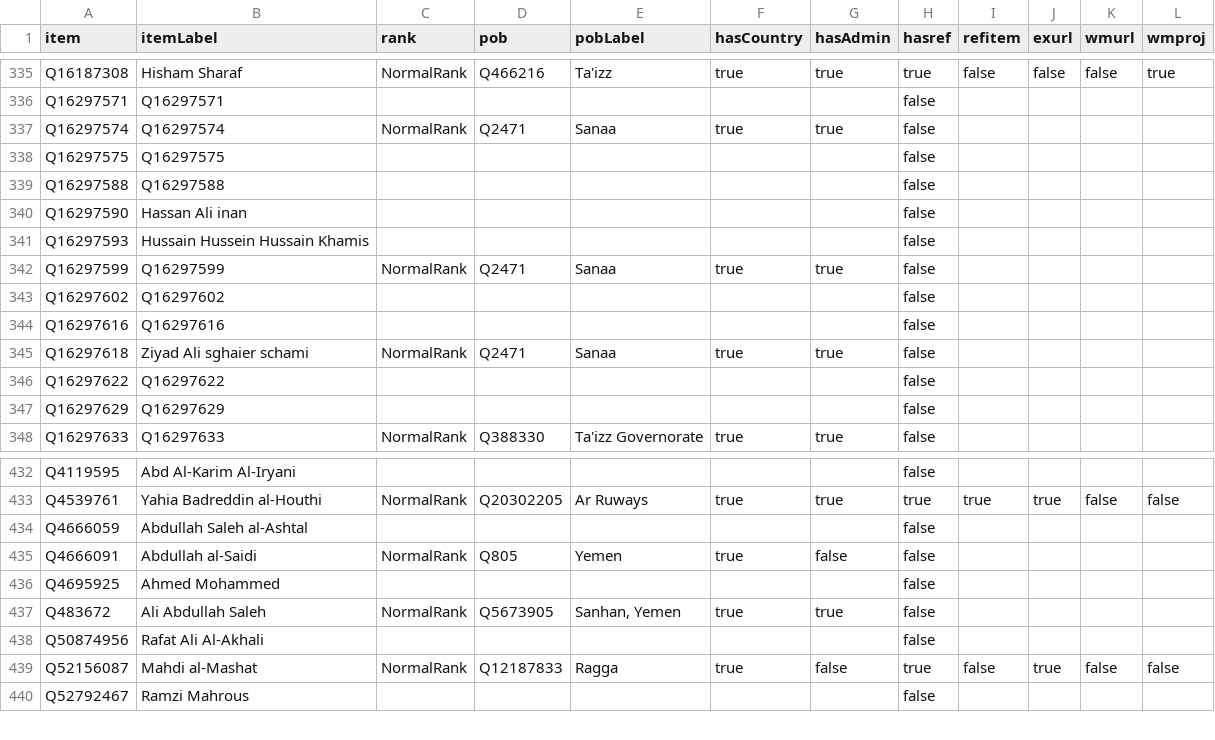
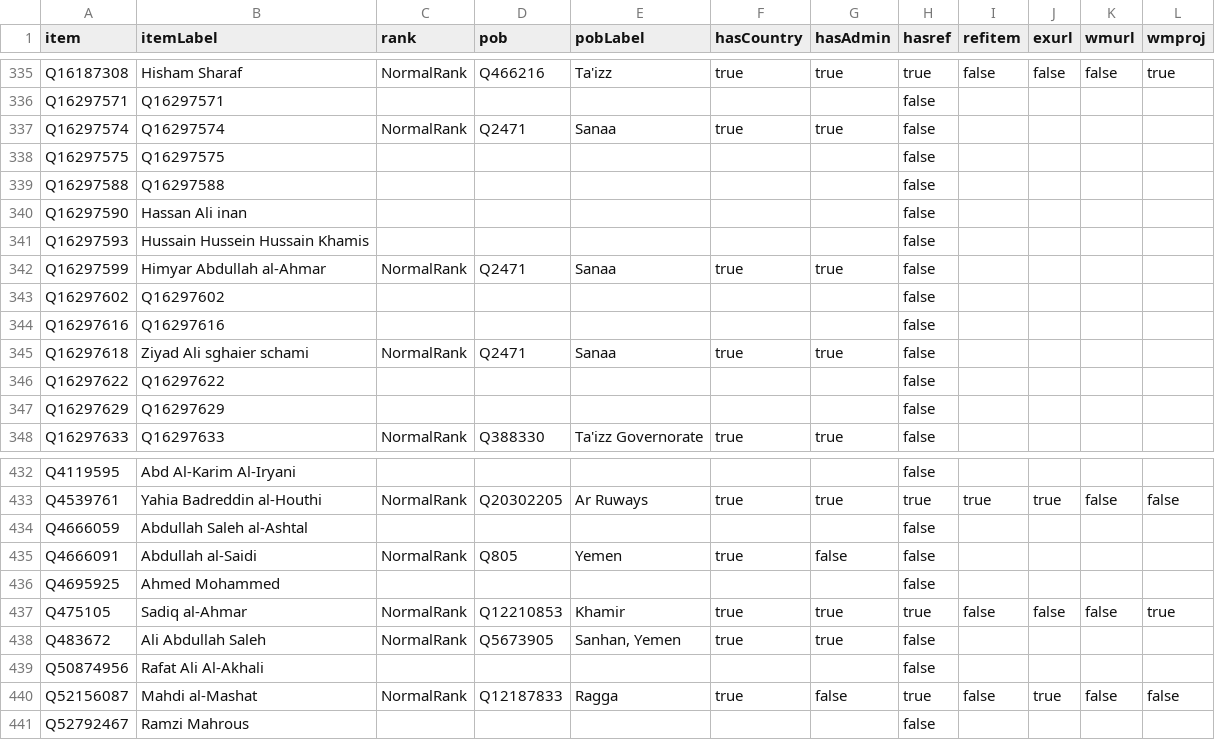
Before and after one commit to every-politician-scrapers/yemen, a CSV file: badges/rawdata/pob.csv, drawn as a sheet; only a part is shown, gaps mark what is left out.

```diff
--- a/badges/rawdata/pob.csv
+++ b/badges/rawdata/pob.csv
@@ -341,3 +341,3 @@ Q16297590,Hassan Ali inan,,,,,,false,,,,
 Q16297593,Hussain Hussein Hussain Khamis,,,,,,false,,,,
-Q16297599,Q16297599,NormalRank,Q2471,Sanaa,true,true,false,,,,
+Q16297599,Himyar Abdullah al-Ahmar,NormalRank,Q2471,Sanaa,true,true,false,,,,
 Q16297602,Q16297602,,,,,,false,,,,
@@ -436,2 +436,3 @@ Q4666091,Abdullah al-Saidi,NormalRank,Q805,Yemen,true,false,false,,,,
 Q4695925,Ahmed Mohammed,,,,,,false,,,,
+Q475105,Sadiq al-Ahmar,NormalRank,Q12210853,Khamir,true,true,true,false,false,false,true
 Q483672,Ali Abdullah Saleh,NormalRank,Q5673905,"Sanhan, Yemen",true,true,false,,,,
```
Also changed, not shown: badges/rawdata/gender.csv.
